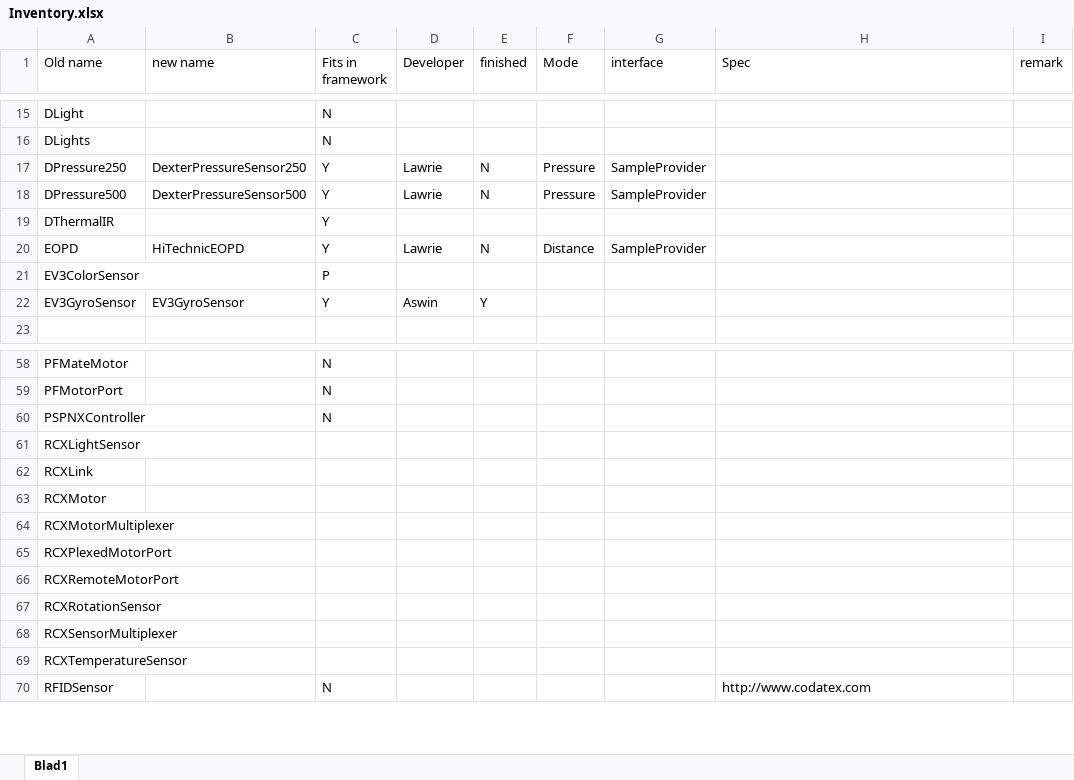
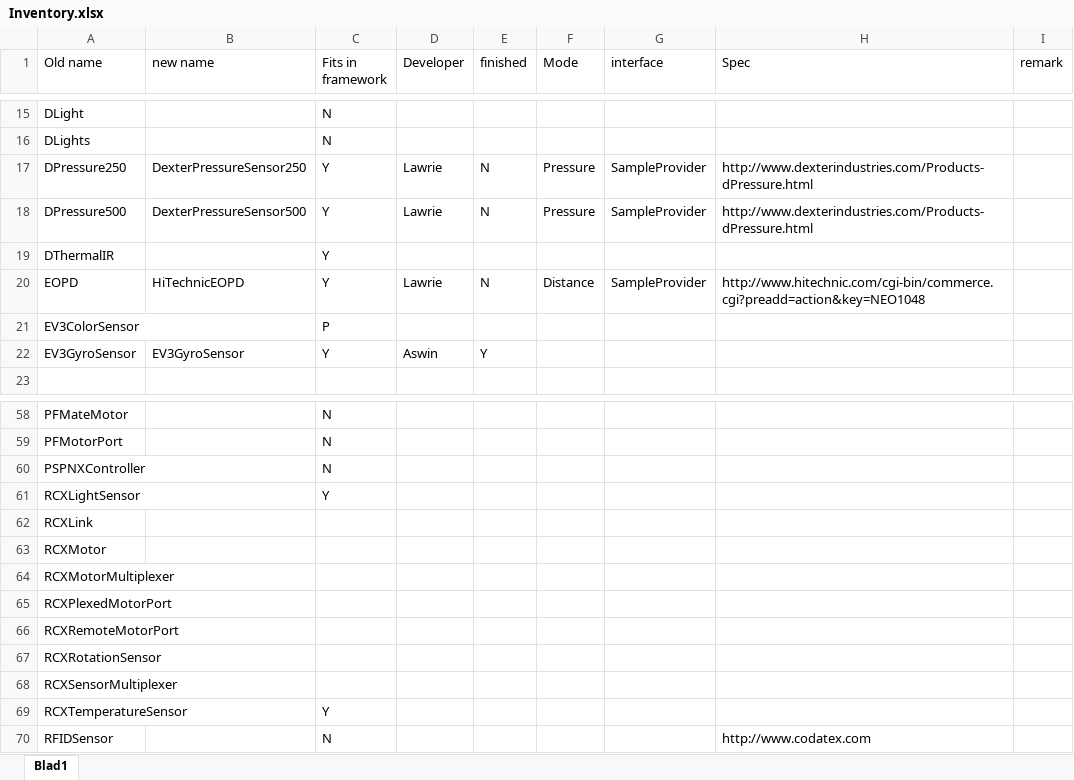
Before and after one commit to rafalmag/EV3-projects, an Excel workbook: ev3classes/src/lejos/hardware/sensor/Inventory.xlsx, sheet Blad1, drawn as a sheet; only a part is shown, gaps mark what is left out; values as stored, in another font and other column widths than the file's, no borders; the diff names each change by its address in the sheet, - before the commit and + after, or states it on an @@ line.

Commit message:
Two Dexter pressure sensors and a HiTechnic EOPD

```diff
--- a/ev3classes/src/lejos/hardware/sensor/Inventory.xlsx (sheet Blad1)
+++ b/ev3classes/src/lejos/hardware/sensor/Inventory.xlsx (sheet Blad1)
-H17:H18 (Spec): (empty)
+H17:H18 (Spec): http://www.dexterindustries.com/Products-dPressure.html
-H20 (Spec): (empty)
+H20 (Spec): http://www.hitechnic.com/cgi-bin/commerce.cgi?preadd=action&key=NEO1048
-C61 (Fits in framework): (empty)
+C61 (Fits in framework): Y
-C69 (Fits in framework): (empty)
+C69 (Fits in framework): Y
```
Also changed, not shown: 3 other files.
